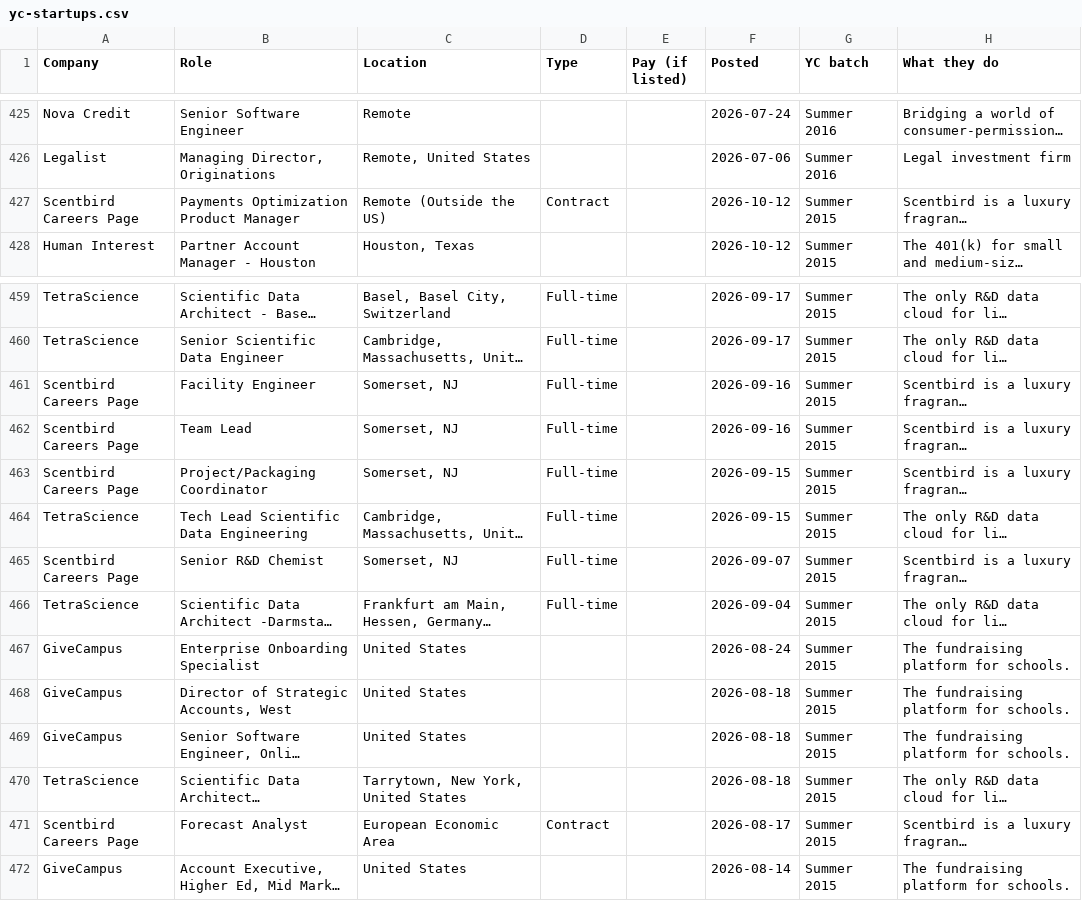
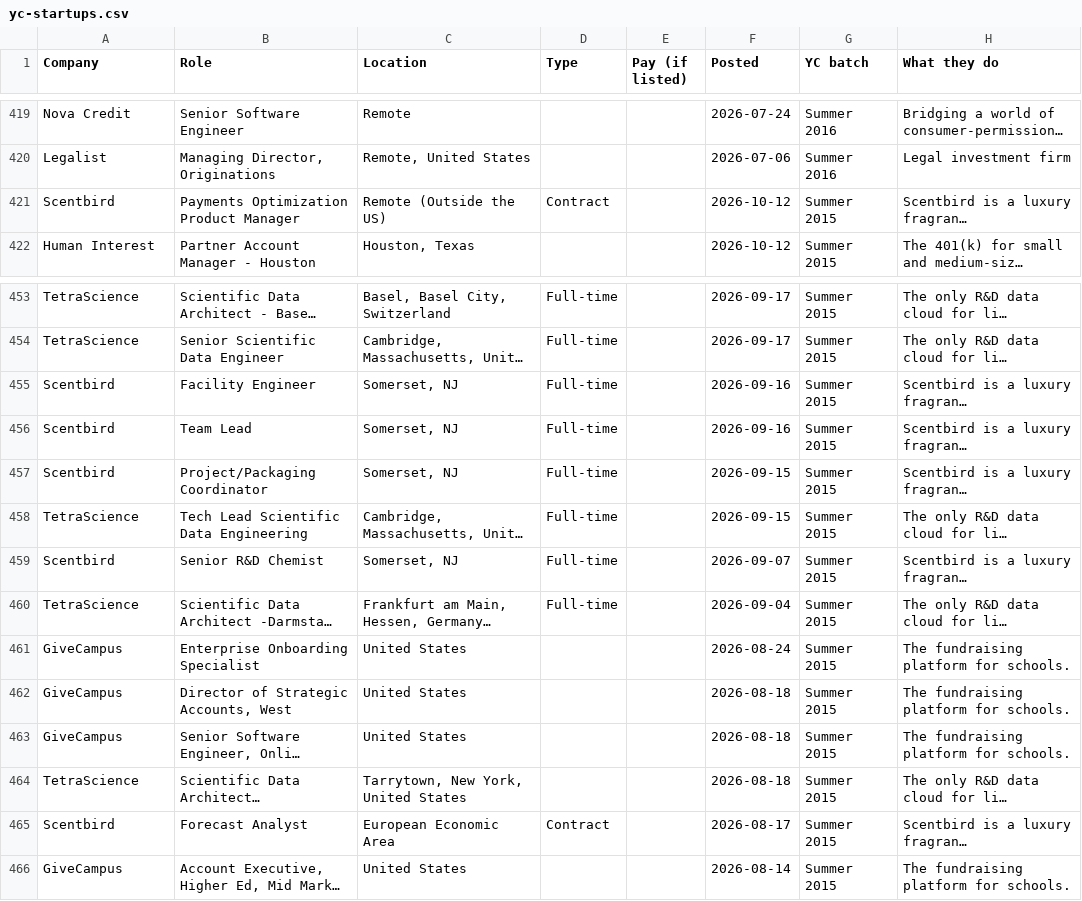
Before and after one commit to mehek-builds/Hiring-Now, a CSV file: csv/yc-startups.csv, drawn as a sheet; only a part is shown, gaps mark what is left out; long unchanged cells end in …; addresses are those after the commit; the diff covers the shown part only; the diff names each change by its address in the sheet, - before the commit and + after, or states it on an @@ line.

Commit message:
Fix company names and drop a mismatched YC company

```diff
--- a/csv/yc-startups.csv
+++ b/csv/yc-startups.csv
-A421 (Company): Scentbird Careers Page
+A421 (Company): Scentbird
-A455:A457 (Company): Scentbird Careers Page
+A455:A457 (Company): Scentbird
-A459 (Company): Scentbird Careers Page
+A459 (Company): Scentbird
-A465 (Company): Scentbird Careers Page
+A465 (Company): Scentbird
```
Also changed, not shown: 6 removed rows and 9 edited cells elsewhere in this file, csv/hiring-this-week.csv, csv/india-full-time-roles.csv, 4 other files.
